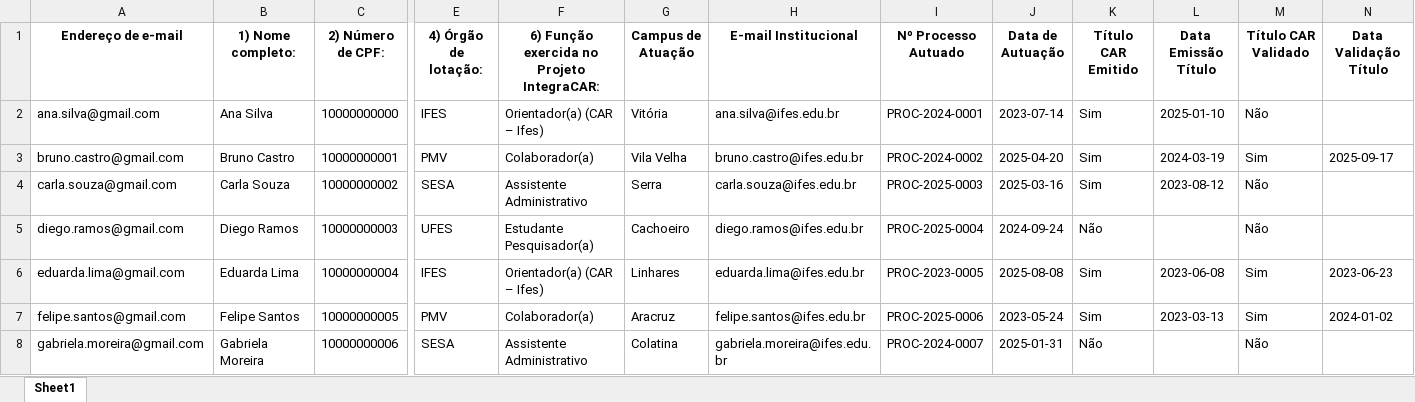
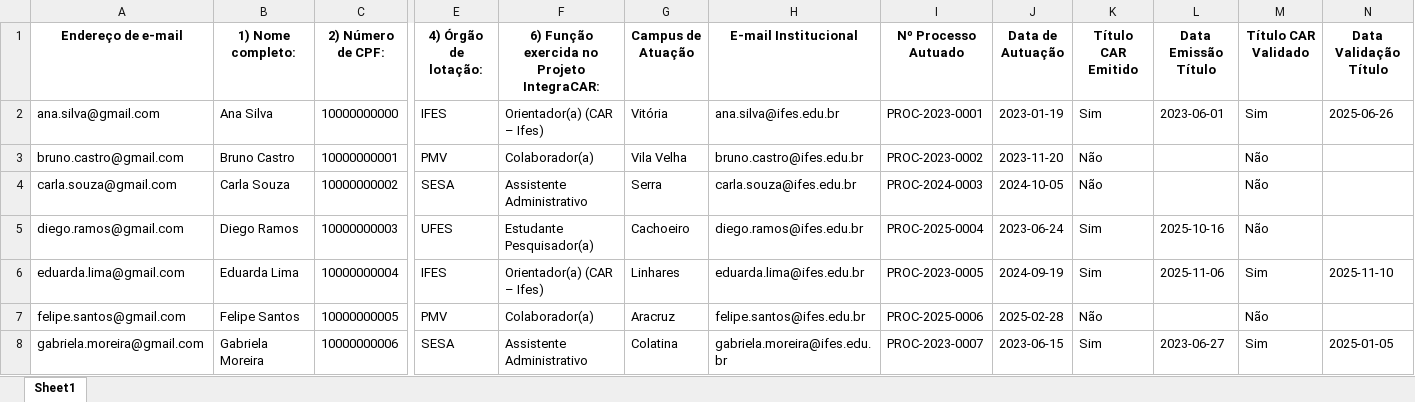
Before and after one commit to cscolomboIA/digitalizacao, an Excel workbook: data.xlsx, sheet Sheet1, drawn as a sheet; only a part is shown, gaps mark what is left out; values as stored, in another font and other column widths than the file's, no borders; the diff covers the shown part only; the diff names each change by its address in the sheet, - before the commit and + after, or states it on an @@ line.

```diff
--- a/data.xlsx (sheet Sheet1)
+++ b/data.xlsx (sheet Sheet1)
-I2 (Nº Processo Autuado): PROC-2024-0001
+I2 (Nº Processo Autuado): PROC-2023-0001
-J2 (Data de Autuação): 2023-07-14
+J2 (Data de Autuação): 2023-01-19
-L2 (Data Emissão Título): 2025-01-10
+L2 (Data Emissão Título): 2023-06-01
-M2 (Título CAR Validado): Não
+M2 (Título CAR Validado): Sim
-N2 (Data Validação Título): (empty)
+N2 (Data Validação Título): 2025-06-26
-I3 (Nº Processo Autuado): PROC-2024-0002
+I3 (Nº Processo Autuado): PROC-2023-0002
-J3 (Data de Autuação): 2025-04-20
+J3 (Data de Autuação): 2023-11-20
-K3:K4 (Título CAR Emitido): Sim
+K3:K4 (Título CAR Emitido): Não
-L3 (Data Emissão Título): 2024-03-19
+L3 (Data Emissão Título): (empty)
-M3 (Título CAR Validado): Sim
+M3 (Título CAR Validado): Não
-N3 (Data Validação Título): 2025-09-17
+N3 (Data Validação Título): (empty)
-I4 (Nº Processo Autuado): PROC-2025-0003
+I4 (Nº Processo Autuado): PROC-2024-0003
-J4 (Data de Autuação): 2025-03-16
+J4 (Data de Autuação): 2024-10-05
-L4 (Data Emissão Título): 2023-08-12
+L4 (Data Emissão Título): (empty)
-J5 (Data de Autuação): 2024-09-24
+J5 (Data de Autuação): 2023-06-24
-K5 (Título CAR Emitido): Não
+K5 (Título CAR Emitido): Sim
-L5 (Data Emissão Título): (empty)
+L5 (Data Emissão Título): 2025-10-16
-J6 (Data de Autuação): 2025-08-08
+J6 (Data de Autuação): 2024-09-19
-L6 (Data Emissão Título): 2023-06-08
+L6 (Data Emissão Título): 2025-11-06
-N6 (Data Validação Título): 2023-06-23
+N6 (Data Validação Título): 2025-11-10
-J7 (Data de Autuação): 2023-05-24
+J7 (Data de Autuação): 2025-02-28
-K7 (Título CAR Emitido): Sim
+K7 (Título CAR Emitido): Não
-L7 (Data Emissão Título): 2023-03-13
+L7 (Data Emissão Título): (empty)
-M7 (Título CAR Validado): Sim
+M7 (Título CAR Validado): Não
-N7 (Data Validação Título): 2024-01-02
+N7 (Data Validação Título): (empty)
-I8 (Nº Processo Autuado): PROC-2024-0007
+I8 (Nº Processo Autuado): PROC-2023-0007
-J8 (Data de Autuação): 2025-01-31
+J8 (Data de Autuação): 2023-06-15
-K8 (Título CAR Emitido): Não
+K8 (Título CAR Emitido): Sim
-L8 (Data Emissão Título): (empty)
+L8 (Data Emissão Título): 2023-06-27
-M8 (Título CAR Validado): Não
+M8 (Título CAR Validado): Sim
-N8 (Data Validação Título): (empty)
+N8 (Data Validação Título): 2025-01-05
```
Also changed, not shown: 173 edited cells elsewhere in this sheet, 6 other files.
